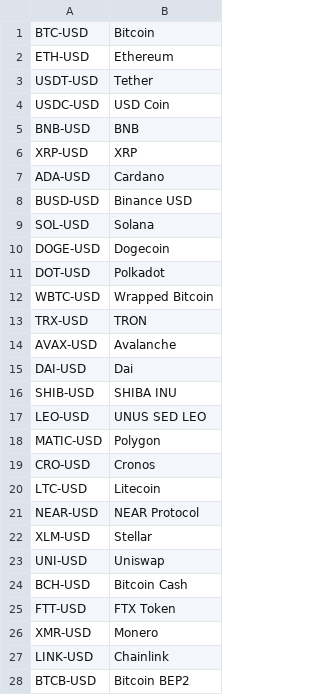
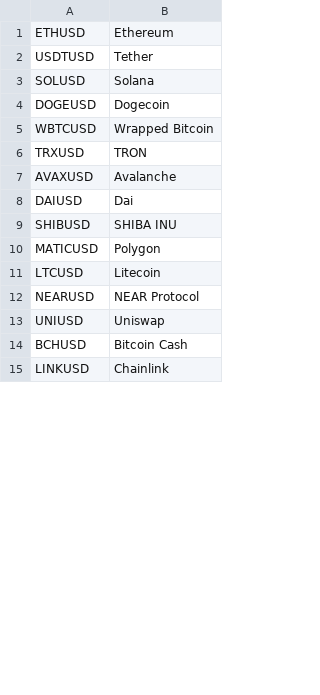
Before and after one commit to webclinic017/Stock-Analyser-Trader, a CSV file: IA/Proof Of Concept/Extra/new_crypto_list.csv, drawn as a sheet; only a part is shown; the diff covers the shown part only.

```diff
--- a/IA/Proof Of Concept/Extra/new_crypto_list.csv
+++ b/IA/Proof Of Concept/Extra/new_crypto_list.csv
@@ -1,28 +1,15 @@
-BTC-USD,Bitcoin
-ETH-USD,Ethereum
-USDT-USD,Tether
-USDC-USD,USD Coin
-BNB-USD,BNB
-XRP-USD,XRP
-ADA-USD,Cardano
-BUSD-USD,Binance USD
-SOL-USD,Solana
-DOGE-USD,Dogecoin
-DOT-USD,Polkadot
-WBTC-USD,Wrapped Bitcoin
-TRX-USD,TRON
-AVAX-USD,Avalanche
-DAI-USD,Dai
-SHIB-USD,SHIBA INU
-LEO-USD,UNUS SED LEO
-MATIC-USD,Polygon
-CRO-USD,Cronos
-LTC-USD,Litecoin
-NEAR-USD,NEAR Protocol
-XLM-USD,Stellar
-UNI-USD,Uniswap
-BCH-USD,Bitcoin Cash
-FTT-USD,FTX Token
-XMR-USD,Monero
-LINK-USD,Chainlink
-BTCB-USD,Bitcoin BEP2
+ETHUSD,Ethereum
+USDTUSD,Tether
+SOLUSD,Solana
+DOGEUSD,Dogecoin
+WBTCUSD,Wrapped Bitcoin
+TRXUSD,TRON
+AVAXUSD,Avalanche
+DAIUSD,Dai
+SHIBUSD,SHIBA INU
+MATICUSD,Polygon
+LTCUSD,Litecoin
+NEARUSD,NEAR Protocol
+UNIUSD,Uniswap
+BCHUSD,Bitcoin Cash
+LINKUSD,Chainlink
```
Also changed, not shown: 67 removed rows and 5 edited cells elsewhere in this file, 5 other files.
